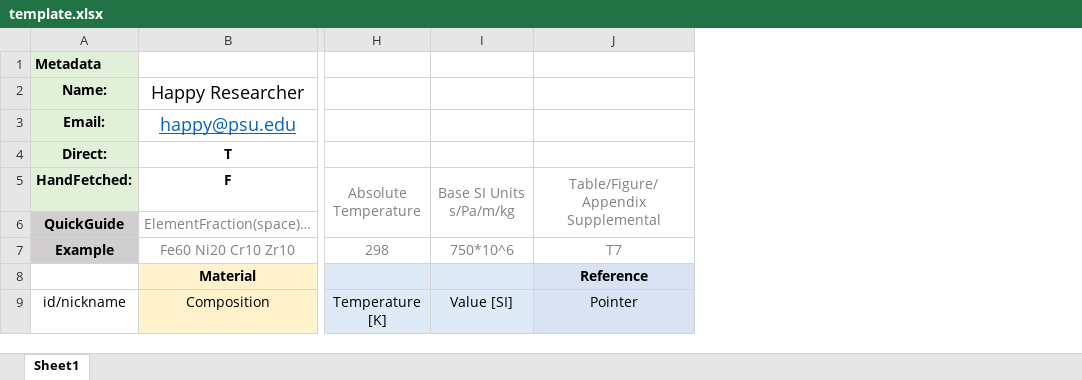
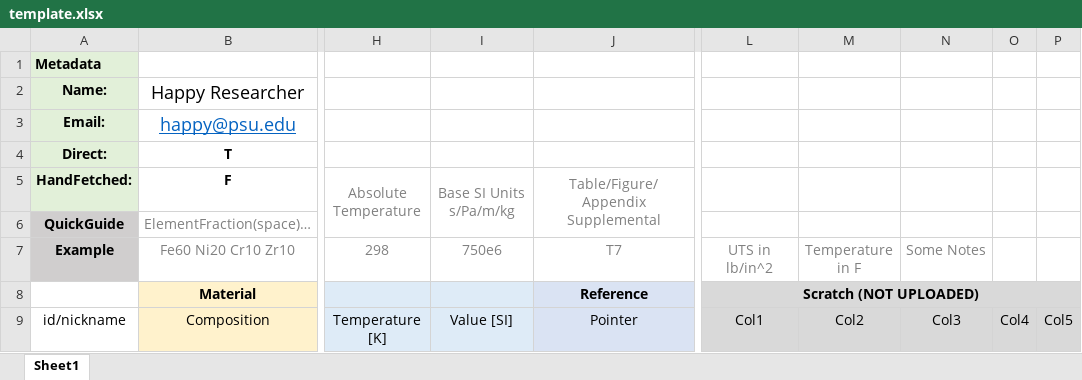
Before and after one commit to HUISUN24/LCM, an Excel workbook: template.xlsx, sheet Sheet1, drawn as a sheet; only a part is shown, gaps mark what is left out; values as stored, in another font and other column widths than the file's, no borders; the diff names each change by its address in the sheet, - before the commit and + after, or states it on an @@ line.

Commit message:
- Jupyter notebook uploader updates - Excel spreadsheet template updates

```diff
--- a/template.xlsx (sheet Sheet1)
+++ b/template.xlsx (sheet Sheet1)
+column L, rows 7-9: UTS in lb/in^2 | Scratch (NOT UPLOADED) | Col1
+column M, rows 7-9: Temperature in F |  | Col2
+column N, rows 7-9: Some Notes |  | Col3
+column O, row 9: Col4
+column P, row 9: Col5
-I7: 750*10^6
+I7: 750e6
```
Also changed, not shown: 1 other file.
